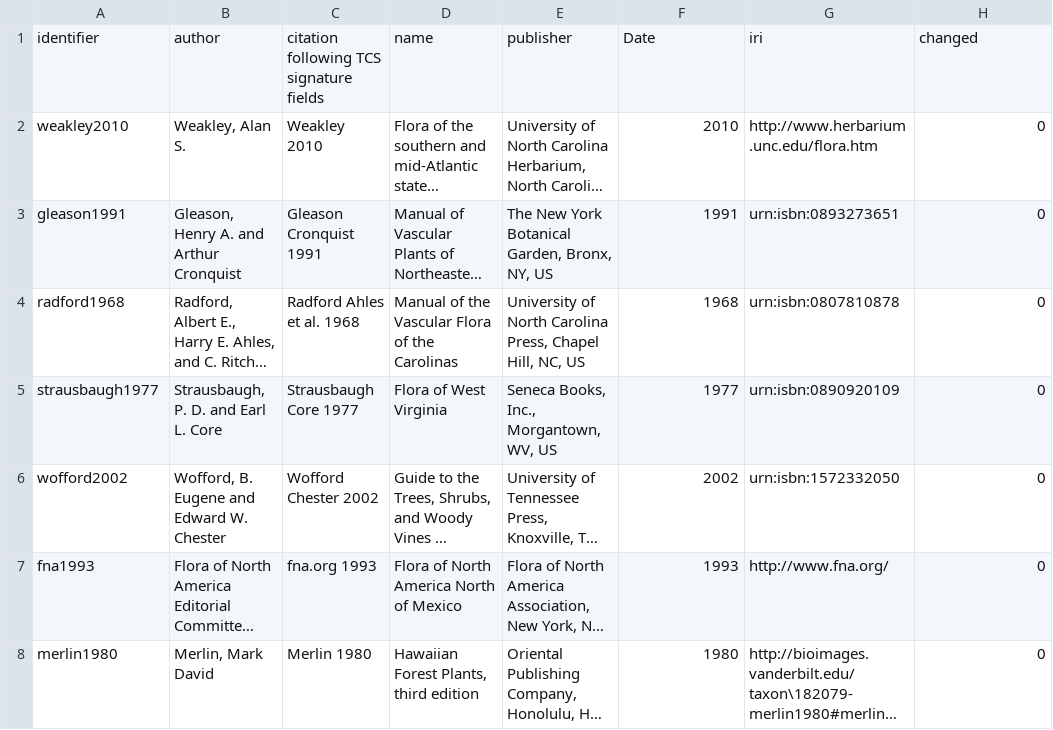
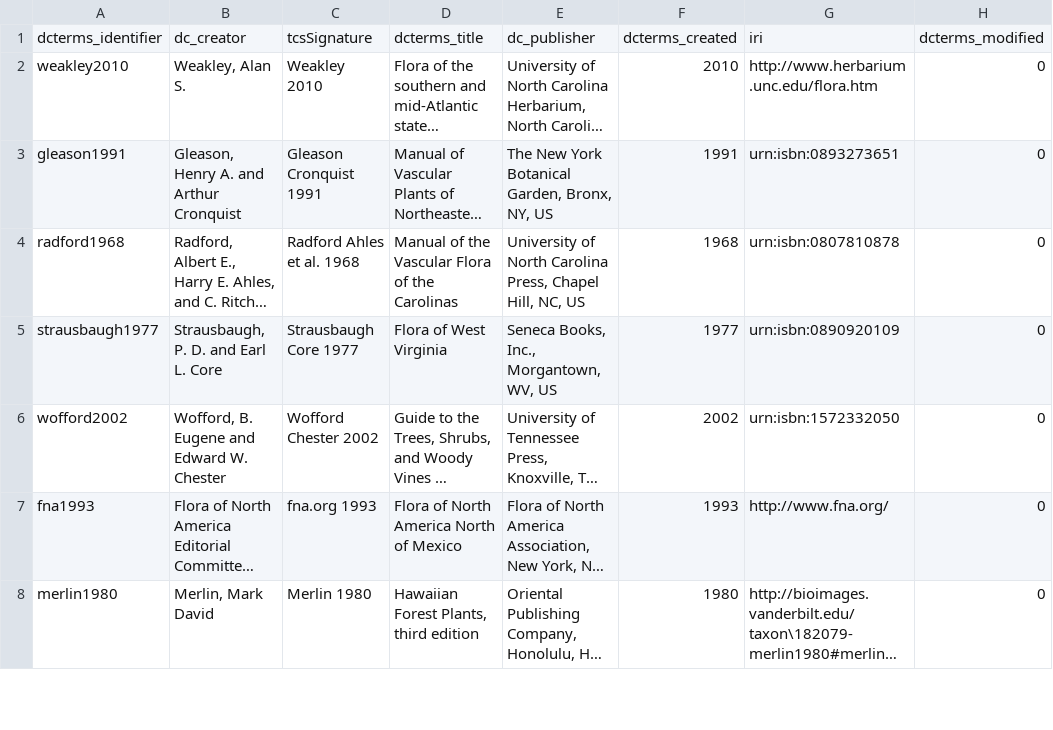
Before and after one commit to baskaufs/Bioimages, a CSV file: sensu.csv, drawn as a sheet; only a part is shown; long unchanged cells end in …; removed rows and columns are numbered as before the commit, all else as after; the diff names each change by its address in the sheet, - before the commit and + after, or states it on an @@ line.

```diff
--- a/sensu.csv
+++ b/sensu.csv
-row 1: identifier | author | citation following TCS signature fields | name | publisher | Date | iri | changed
+row 1: dcterms_identifier | dc_creator | tcsSignature | dcterms_title | dc_publisher | dcterms_created | iri | dcterms_modified
```
Also changed, not shown: agents.csv, 4 other files.
